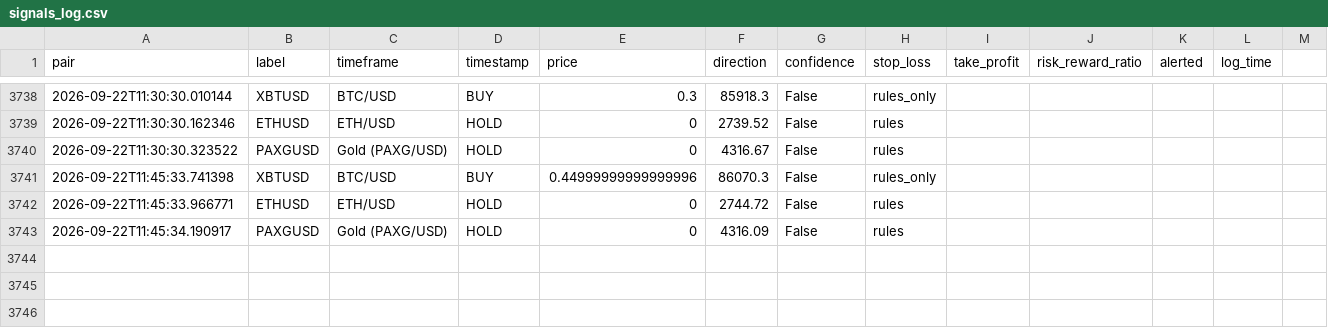
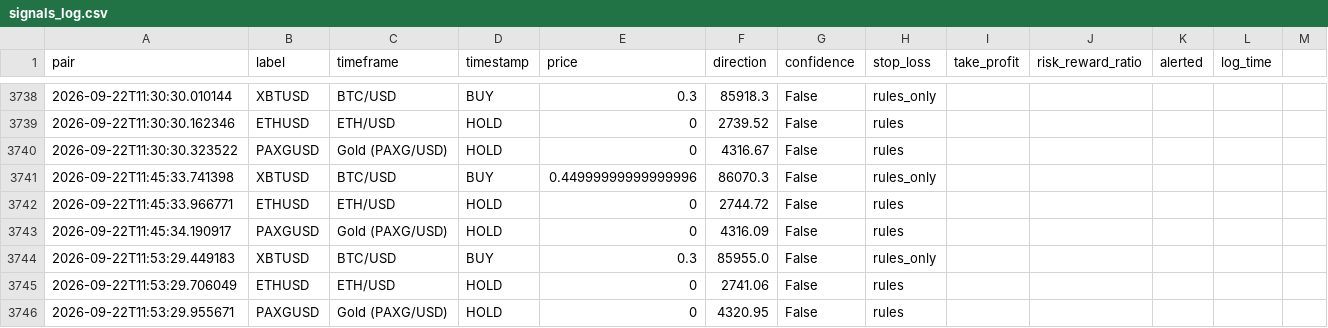
Before and after one commit to DaoLordLectrik/Sika-V2, a CSV file: data/signals_log.csv, drawn as a sheet; only a part is shown, gaps mark what is left out; the diff names each change by its address in the sheet, - before the commit and + after, or states it on an @@ line.

```diff
--- a/data/signals_log.csv
+++ b/data/signals_log.csv
+row 3744: 2026-09-22T11:53:29.449183 | XBTUSD | BTC/USD | BUY | 0.3 | 85955.0 | False | rules_only
+row 3745: 2026-09-22T11:53:29.706049 | ETHUSD | ETH/USD | HOLD | 0 | 2741.06 | False | rules
+row 3746: 2026-09-22T11:53:29.955671 | PAXGUSD | Gold (PAXG/USD) | HOLD | 0 | 4320.95 | False | rules
```
